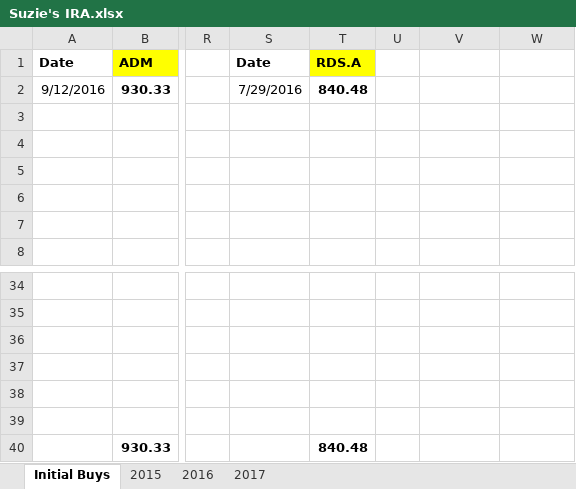
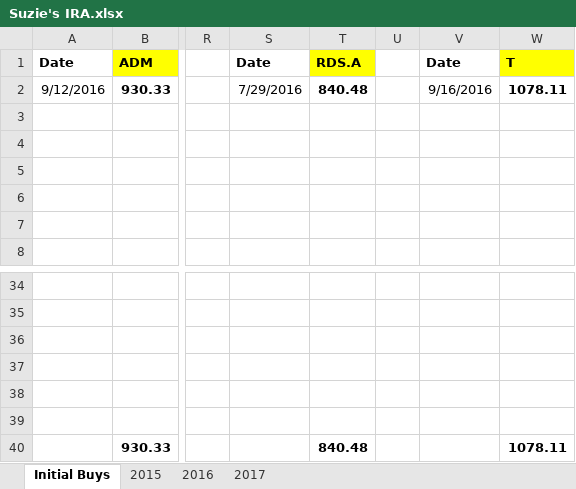
Before and after one commit to eplugplay/DividendLibertyCommercial, an Excel workbook: DividendLiberty/Suzie's IRA.xlsx, sheet Initial Buys, drawn as a sheet; only a part is shown, gaps mark what is left out; values as stored, in another font and other column widths than the file's, no borders; the diff names each change by its address in the sheet, - before the commit and + after, or states it on an @@ line.

```diff
--- a/DividendLiberty/Suzie's IRA.xlsx (sheet Initial Buys)
+++ b/DividendLiberty/Suzie's IRA.xlsx (sheet Initial Buys)
-V1: (empty)
+V1: Date
-W1: (empty)
+W1: T
-W1 fill: none
+W1 fill: #FFFF00
-V2: (empty)
+V2: 9/16/2016
-W2: (empty)
+W2: 1078.11
-W40: (empty)
+W40: 1078.11
```
Also changed, not shown: sheet 2016, formulas that keep their value, DividendLiberty/bin/Debug/Suzie's IRA.xlsx, 3 other files.
